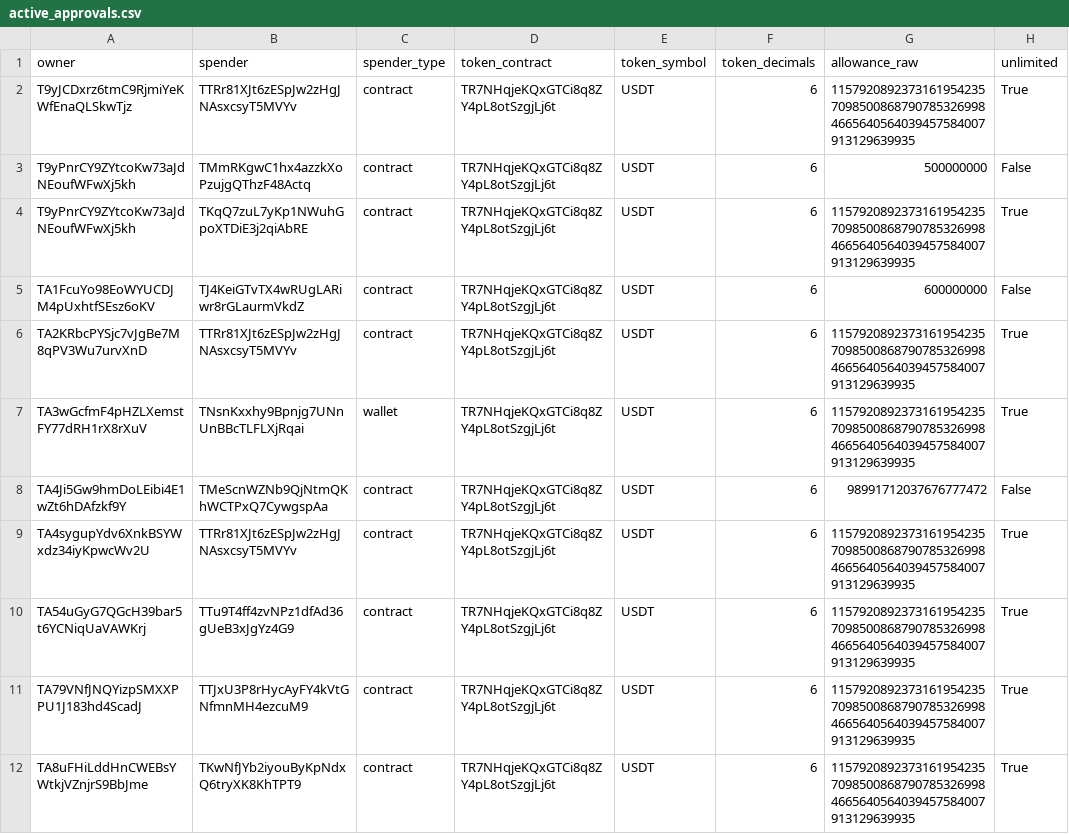
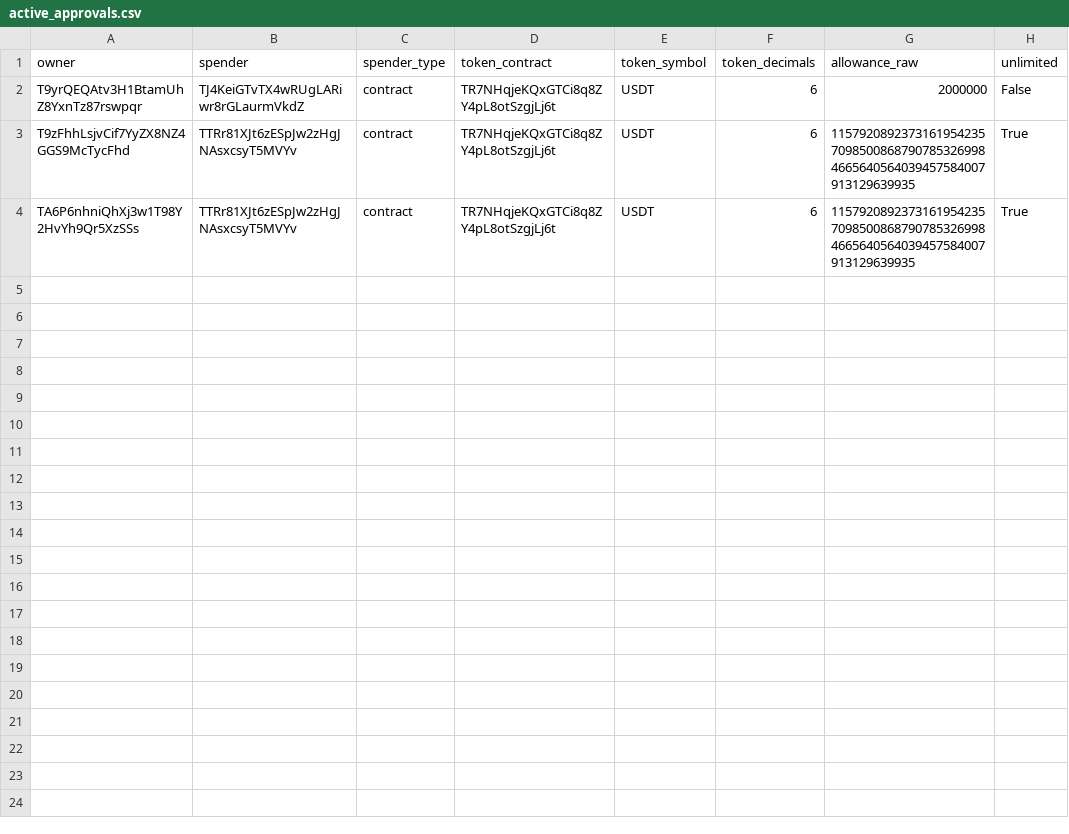
Before and after one commit to Nikolasron/tron_scanner, a CSV file: active_approvals.csv, drawn as a sheet.

```diff
--- a/active_approvals.csv
+++ b/active_approvals.csv
@@ -1,12 +1,4 @@
 owner,spender,spender_type,token_contract,token_symbol,token_decimals,allowance_raw,unlimited
-T9yJCDxrz6tmC9RjmiYeKWfEnaQLSkwTjz,TTRr81XJt6zESpJw2zHgJNAsxcsyT5MVYv,contract,TR7NHqjeKQxGTCi8q8ZY4pL8otSzgjLj6t,USDT,6,115792089237316195423570985008687907853269984665640564039457584007913129639935,True
-T9yPnrCY9ZYtcoKw73aJdNEoufWFwXj5kh,TMmRKgwC1hx4azzkXoPzujgQThzF48Actq,contract,TR7NHqjeKQxGTCi8q8ZY4pL8otSzgjLj6t,USDT,6,500000000,False
-T9yPnrCY9ZYtcoKw73aJdNEoufWFwXj5kh,TKqQ7zuL7yKp1NWuhGpoXTDiE3j2qiAbRE,contract,TR7NHqjeKQxGTCi8q8ZY4pL8otSzgjLj6t,USDT,6,115792089237316195423570985008687907853269984665640564039457584007913129639935,True
-TA1FcuYo98EoWYUCDJM4pUxhtfSEsz6oKV,TJ4KeiGTvTX4wRUgLARiwr8rGLaurmVkdZ,contract,TR7NHqjeKQxGTCi8q8ZY4pL8otSzgjLj6t,USDT,6,600000000,False
-TA2KRbcPYSjc7vJgBe7M8qPV3Wu7urvXnD,TTRr81XJt6zESpJw2zHgJNAsxcsyT5MVYv,contract,TR7NHqjeKQxGTCi8q8ZY4pL8otSzgjLj6t,USDT,6,115792089237316195423570985008687907853269984665640564039457584007913129639935,True
-TA3wGcfmF4pHZLXemstFY77dRH1rX8rXuV,TNsnKxxhy9Bpnjg7UNnUnBBcTLFLXjRqai,wallet,TR7NHqjeKQxGTCi8q8ZY4pL8otSzgjLj6t,USDT,6,115792089237316195423570985008687907853269984665640564039457584007913129639935,True
-TA4Ji5Gw9hmDoLEibi4E1wZt6hDAfzkf9Y,TMeScnWZNb9QjNtmQKhWCTPxQ7CywgspAa,contract,TR7NHqjeKQxGTCi8q8ZY4pL8otSzgjLj6t,USDT,6,98991712037676777472,False
-TA4sygupYdv6XnkBSYWxdz34iyKpwcWv2U,TTRr81XJt6zESpJw2zHgJNAsxcsyT5MVYv,contract,TR7NHqjeKQxGTCi8q8ZY4pL8otSzgjLj6t,USDT,6,115792089237316195423570985008687907853269984665640564039457584007913129639935,True
-TA54uGyG7QGcH39bar5t6YCNiqUaVAWKrj,TTu9T4ff4zvNPz1dfAd36gUeB3xJgYz4G9,contract,TR7NHqjeKQxGTCi8q8ZY4pL8otSzgjLj6t,USDT,6,115792089237316195423570985008687907853269984665640564039457584007913129639935,True
-TA79VNfJNQYizpSMXXPPU1J183hd4ScadJ,TTJxU3P8rHycAyFY4kVtGNfmnMH4ezcuM9,contract,TR7NHqjeKQxGTCi8q8ZY4pL8otSzgjLj6t,USDT,6,115792089237316195423570985008687907853269984665640564039457584007913129639935,True
-TA8uFHiLddHnCWEBsYWtkjVZnjrS9BbJme,TKwNfJYb2iyouByKpNdxQ6tryXK8KhTPT9,contract,TR7NHqjeKQxGTCi8q8ZY4pL8otSzgjLj6t,USDT,6,115792089237316195423570985008687907853269984665640564039457584007913129639935,True
+T9yrQEQAtv3H1BtamUhZ8YxnTz87rswpqr,TJ4KeiGTvTX4wRUgLARiwr8rGLaurmVkdZ,contract,TR7NHqjeKQxGTCi8q8ZY4pL8otSzgjLj6t,USDT,6,2000000,False
+T9zFhhLsjvCif7YyZX8NZ4GGS9McTycFhd,TTRr81XJt6zESpJw2zHgJNAsxcsyT5MVYv,contract,TR7NHqjeKQxGTCi8q8ZY4pL8otSzgjLj6t,USDT,6,115792089237316195423570985008687907853269984665640564039457584007913129639935,True
+TA6P6nhniQhXj3w1T98Y2HvYh9Qr5XzSSs,TTRr81XJt6zESpJw2zHgJNAsxcsyT5MVYv,contract,TR7NHqjeKQxGTCi8q8ZY4pL8otSzgjLj6t,USDT,6,115792089237316195423570985008687907853269984665640564039457584007913129639935,True
```
Also changed, not shown: 2 other files.
